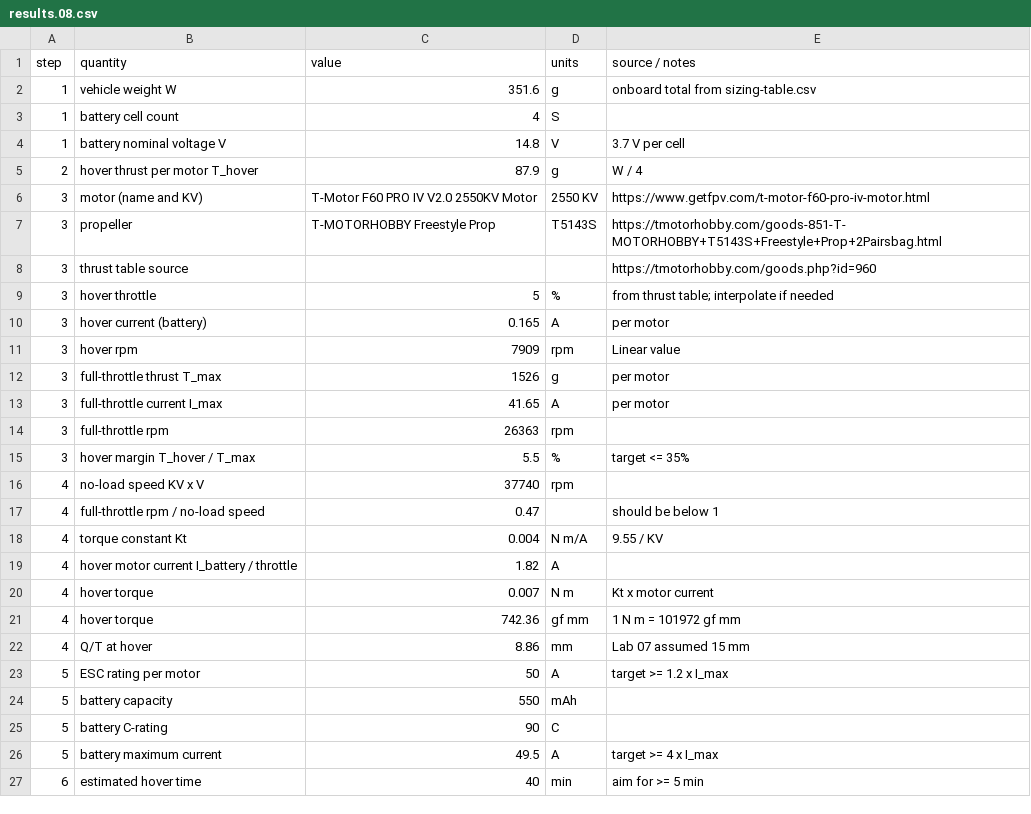
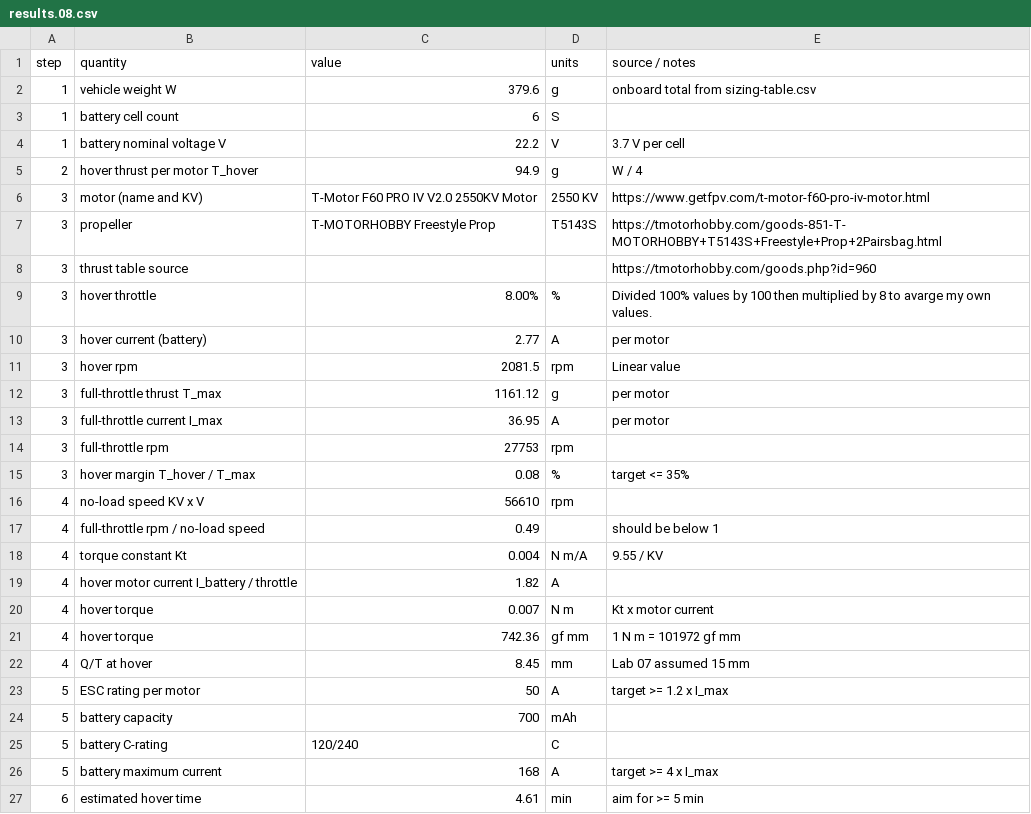
Before and after one commit to Tkramer1298/MMAE477-portfolio-Kramer, a CSV file: 08-motor-sizing/results.08.csv, drawn as a sheet.

```diff
--- a/08-motor-sizing/results.08.csv
+++ b/08-motor-sizing/results.08.csv
@@ -1,6 +1,6 @@
 step,quantity,value,units,source / notes
-1,vehicle weight W,351.6,g,onboard total from sizing-table.csv
-1,battery cell count,4,S,
-1,battery nominal voltage V,14.8,V,3.7 V per cell
-2,hover thrust per motor T_hover,87.9,g,W / 4
+1,vehicle weight W,379.6,g,onboard total from sizing-table.csv
+1,battery cell count,6,S,
+1,battery nominal voltage V,22.2,V,3.7 V per cell
+2,hover thrust per motor T_hover,94.9,g,W / 4
 3,motor (name and KV),T-Motor F60 PRO IV V2.0 2550KV Motor,2550 KV,https://www.getfpv.com/t-motor-f60-pro-iv-motor.html
@@ -8,11 +8,11 @@ step,quantity,value,units,source / notes
 3,thrust table source,,,https://tmotorhobby.com/goods.php?id=960
-3,hover throttle,5,%,from thrust table; interpolate if needed
-3,hover current (battery),0.165, A,per motor
-3,hover rpm,7909,rpm,Linear value
-3,full-throttle thrust T_max,1526,g,per motor
-3,full-throttle current I_max,41.65,A,per motor
-3,full-throttle rpm,26363,rpm,
-3,hover margin T_hover / T_max,5.5,%,target <= 35%
-4,no-load speed KV x V,37740, rpm,
-4,full-throttle rpm / no-load speed,0.47,,should be below 1
+3,hover throttle,8.00%,%,Divided 100% values by 100 then multiplied by 8 to avarge my own values.
+3,hover current (battery),2.77, A,per motor
+3,hover rpm,2081.5,rpm,Linear value
+3,full-throttle thrust T_max,1161.12,g,per motor
+3,full-throttle current I_max,36.95,A,per motor
+3,full-throttle rpm,27753,rpm,
+3,hover margin T_hover / T_max,0.08,%,target <= 35%
+4,no-load speed KV x V,56610, rpm,
+4,full-throttle rpm / no-load speed,0.49,,should be below 1
 4,torque constant Kt,0.004,N m/A,9.55 / KV
@@ -21,7 +21,7 @@ step,quantity,value,units,source / notes
 4,hover torque,742.36,gf mm,1 N m = 101972 gf mm
-4,Q/T at hover,8.86,mm,Lab 07 assumed 15 mm
+4,Q/T at hover,8.45,mm,Lab 07 assumed 15 mm
 5,ESC rating per motor,50,A,target >= 1.2 x I_max
-5,battery capacity,550,mAh,
-5,battery C-rating,90,C,
-5,battery maximum current,49.5,A,target >= 4 x I_max
-6,estimated hover time,40,min,aim for >= 5 min
+5,battery capacity,700,mAh,
+5,battery C-rating,120/240,C,
+5,battery maximum current,168,A,target >= 4 x I_max
+6,estimated hover time,4.61,min,aim for >= 5 min
```
Also changed, not shown: 08-motor-sizing/sizing-table.csv.csv, 2 other files.
